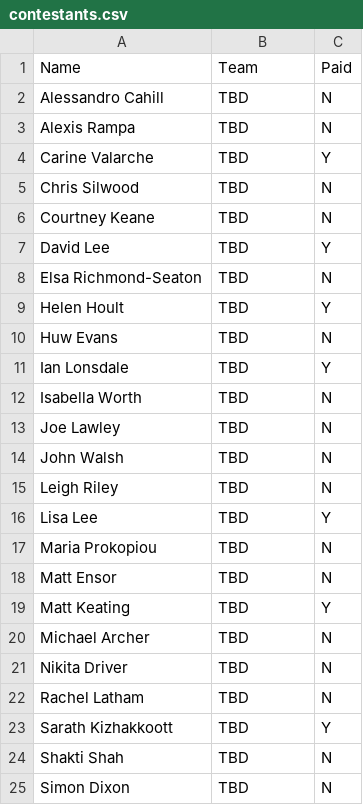
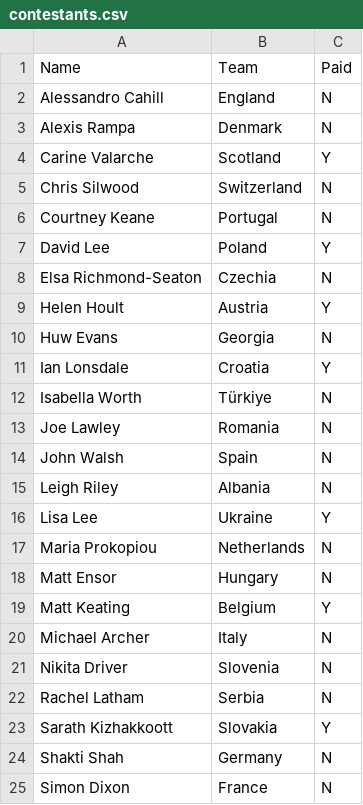
Before and after one commit to lee269/euro2024, a CSV file: data/contestants.csv, drawn as a sheet.

```diff
--- a/data/contestants.csv
+++ b/data/contestants.csv
@@ -1,25 +1,25 @@
 Name,Team,Paid
-Alessandro Cahill,TBD,N
-Alexis Rampa,TBD,N
-Carine Valarche,TBD,Y
-Chris Silwood,TBD,N
-Courtney Keane,TBD,N
-David Lee,TBD,Y
-Elsa Richmond-Seaton,TBD,N
-Helen Hoult,TBD,Y
-Huw Evans,TBD,N
-Ian Lonsdale,TBD,Y
-Isabella Worth,TBD,N
-Joe Lawley,TBD,N
-John Walsh,TBD,N
-Leigh Riley,TBD,N
-Lisa Lee,TBD,Y
-Maria Prokopiou,TBD,N
-Matt Ensor,TBD,N
-Matt Keating,TBD,Y
-Michael Archer,TBD,N
-Nikita Driver,TBD,N
-Rachel Latham,TBD,N
-Sarath Kizhakkoott,TBD,Y
-Shakti Shah,TBD,N
-Simon Dixon,TBD,N
+Alessandro Cahill,England,N
+Alexis Rampa,Denmark,N
+Carine Valarche,Scotland,Y
+Chris Silwood,Switzerland,N
+Courtney Keane,Portugal,N
+David Lee,Poland,Y
+Elsa Richmond-Seaton,Czechia,N
+Helen Hoult,Austria,Y
+Huw Evans,Georgia,N
+Ian Lonsdale,Croatia,Y
+Isabella Worth,Türkiye,N
+Joe Lawley,Romania,N
+John Walsh,Spain,N
+Leigh Riley,Albania,N
+Lisa Lee,Ukraine,Y
+Maria Prokopiou,Netherlands,N
+Matt Ensor,Hungary,N
+Matt Keating,Belgium,Y
+Michael Archer,Italy,N
+Nikita Driver,Slovenia,N
+Rachel Latham,Serbia,N
+Sarath Kizhakkoott,Slovakia,Y
+Shakti Shah,Germany,N
+Simon Dixon,France,N
```
Also changed, not shown: 1 other file.
